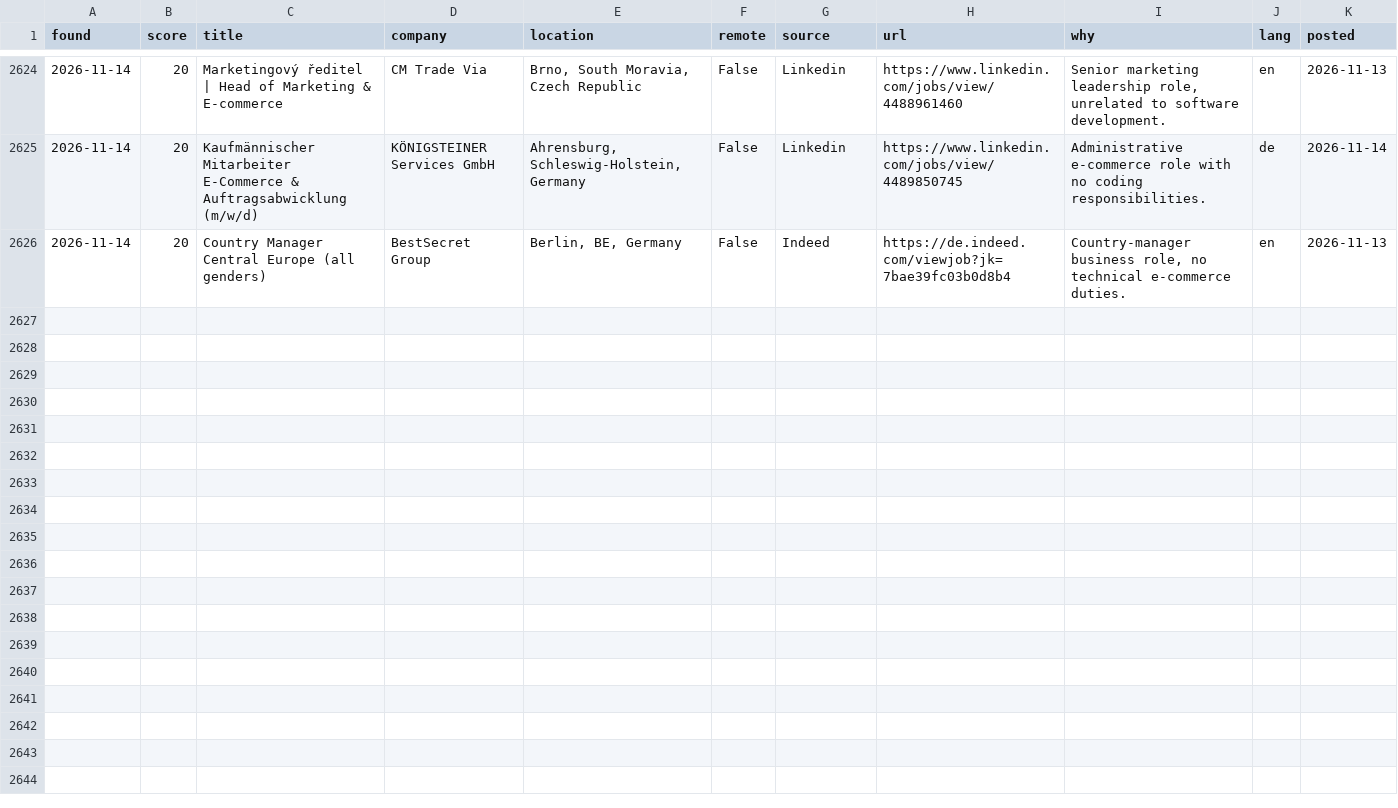
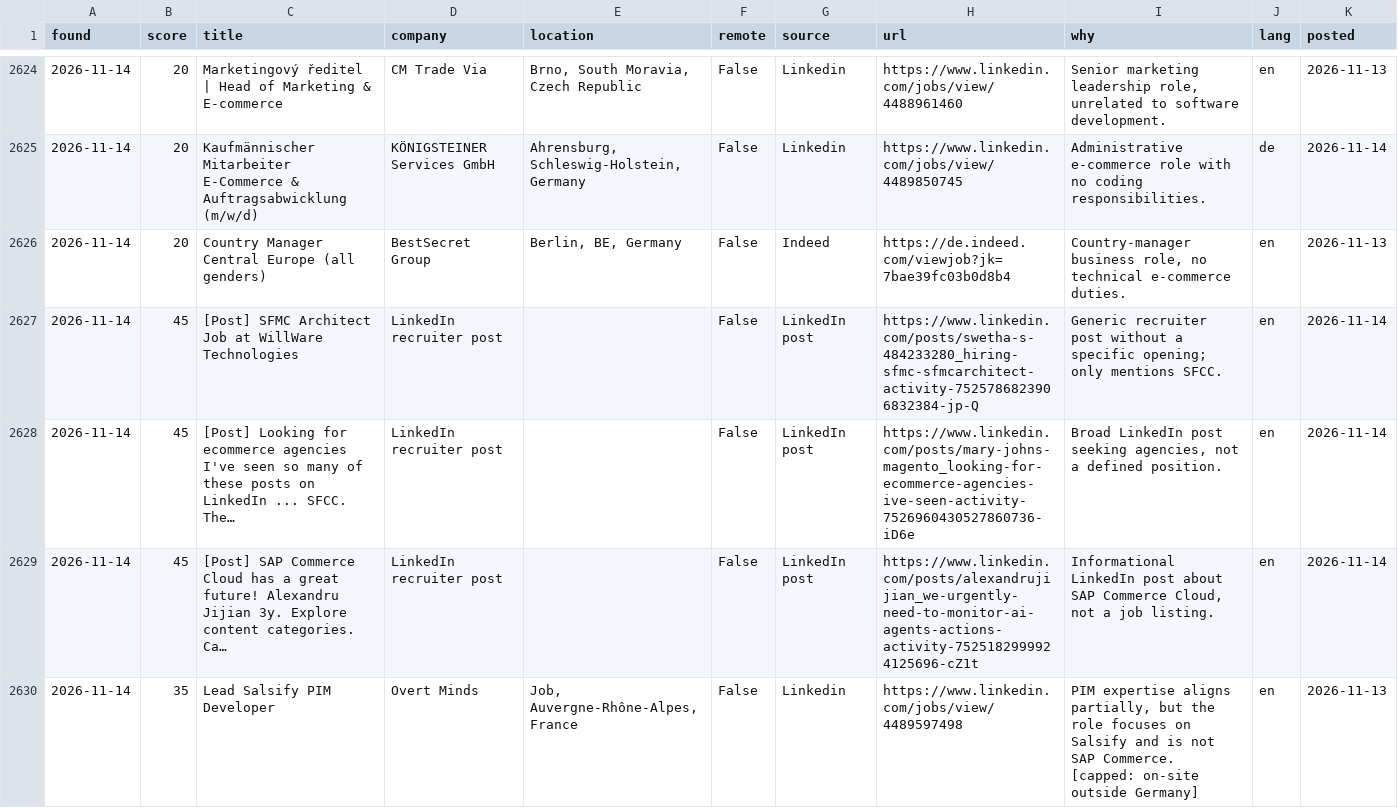
Before and after one commit to aniketbabar97-commits/kranti-job-hunter, a CSV file: data/jobs_log.csv, drawn as a sheet; only a part is shown, gaps mark what is left out.

```diff
--- a/data/jobs_log.csv
+++ b/data/jobs_log.csv
@@ -2626 +2626,5 @@ found,score,title,company,location,remote,source,url,why,lang,posted
 2026-11-14,20,Country Manager Central Europe (all genders),BestSecret Group,"Berlin, BE, Germany",False,Indeed,https://de.indeed.com/viewjob?jk=7bae39fc03b0d8b4,"Country‑manager business role, no technical e‑commerce duties.",en,2026-11-13
+2026-11-14,45,[Post] SFMC Architect Job at WillWare Technologies,LinkedIn recruiter post,,False,LinkedIn post,https://www.linkedin.com/posts/swetha-s-484233280_hiring-sfmc-sfmcarchitect-activity-7525786823906832384-jp-Q,Generic recruiter post without a specific opening; only mentions SFCC.,en,2026-11-14
+2026-11-14,45,[Post] Looking for ecommerce agencies I've seen so many of these posts on LinkedIn ... SFCC. The…,LinkedIn recruiter post,,False,LinkedIn post,https://www.linkedin.com/posts/mary-johns-magento_looking-for-ecommerce-agencies-ive-seen-activity-7526960430527860736-iD6e,"Broad LinkedIn post seeking agencies, not a defined position.",en,2026-11-14
+2026-11-14,45,[Post] SAP Commerce Cloud has a great future! Alexandru Jijian 3y. Explore content categories. Ca…,LinkedIn recruiter post,,False,LinkedIn post,https://www.linkedin.com/posts/alexandrujijian_we-urgently-need-to-monitor-ai-agents-actions-activity-7525182999924125696-cZ1t,"Informational LinkedIn post about SAP Commerce Cloud, not a job listing.",en,2026-11-14
+2026-11-14,35,Lead Salsify PIM Developer,Overt Minds,"Job, Auvergne-Rhône-Alpes, France",False,Linkedin,https://www.linkedin.com/jobs/view/4489597498,"PIM expertise aligns partially, but the role focuses on Salsify and is not SAP Commerce. [capped: on-site outside Germany]",en,2026-11-13
```
Also changed, not shown: 3 other files.
